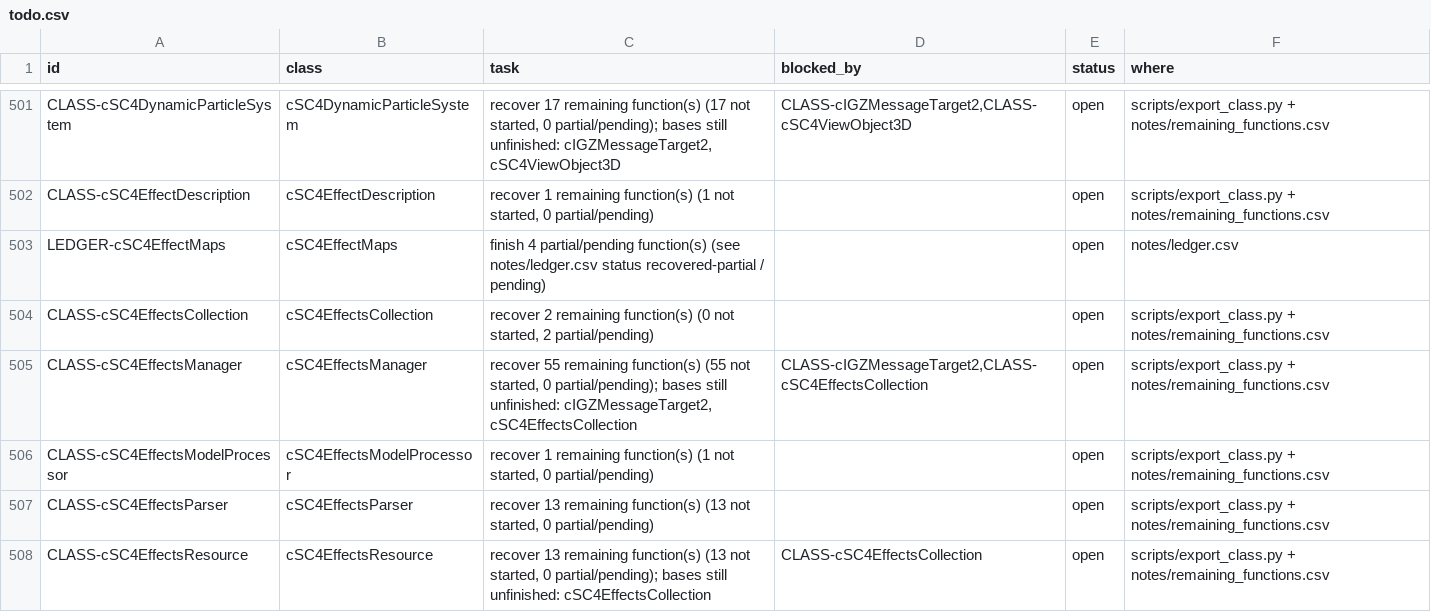
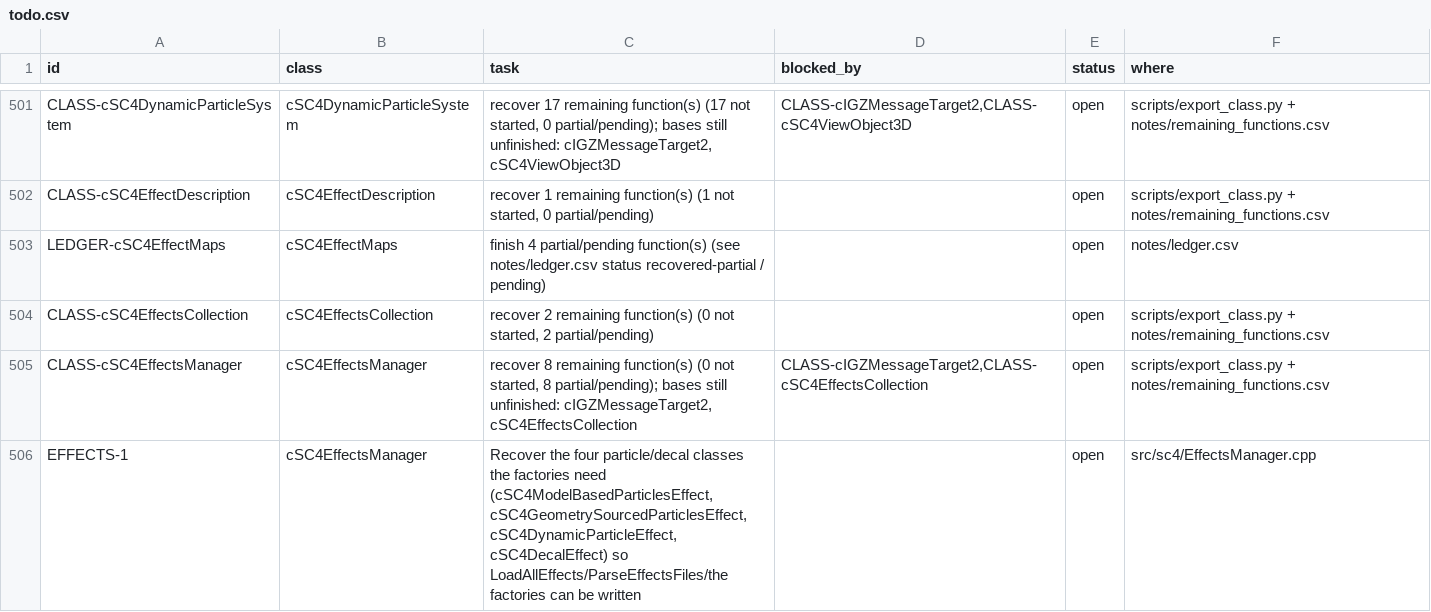
Before and after one commit to CadenKalez/DeSCAi4, a CSV file: notes/todo.csv, drawn as a sheet; only a part is shown, gaps mark what is left out; the shorter side is filled out with more unchanged rows; the diff covers the shown part only.

```diff
--- a/notes/todo.csv
+++ b/notes/todo.csv
@@ -504,2 +504,3 @@ LEDGER-cSC4EffectMaps,cSC4EffectMaps,finish 4 partial/pending function(s) (see n
 CLASS-cSC4EffectsCollection,cSC4EffectsCollection,"recover 2 remaining function(s) (0 not started, 2 partial/pending)",,open,scripts/export_class.py + notes/remaining_functions.csv
-CLASS-cSC4EffectsManager,cSC4EffectsManager,"recover 55 remaining function(s) (55 not started, 0 partial/pending); bases still unfinished: cIGZMessageTarget2, cSC4EffectsCollection","CLASS-cIGZMessageTarget2,CLASS-cSC4EffectsCollection",open,scripts/export_class.py + notes/remaining_functions.csv
+CLASS-cSC4EffectsManager,cSC4EffectsManager,"recover 8 remaining function(s) (0 not started, 8 partial/pending); bases still unfinished: cIGZMessageTarget2, cSC4EffectsCollection","CLASS-cIGZMessageTarget2,CLASS-cSC4EffectsCollection",open,scripts/export_class.py + notes/remaining_functions.csv
+EFFECTS-1,cSC4EffectsManager,"Recover the four particle/decal classes the factories need (cSC4ModelBasedParticlesEffect, cSC4GeometrySourcedParticlesEffect, cSC4DynamicParticleEffect, cSC4DecalEffect) so LoadAllEffects/ParseEffectsFiles/the factories can be written",,open,src/sc4/EffectsManager.cpp
```
Also changed, not shown: 2 added rows and 2 edited cells elsewhere in this file, 11 other files.
